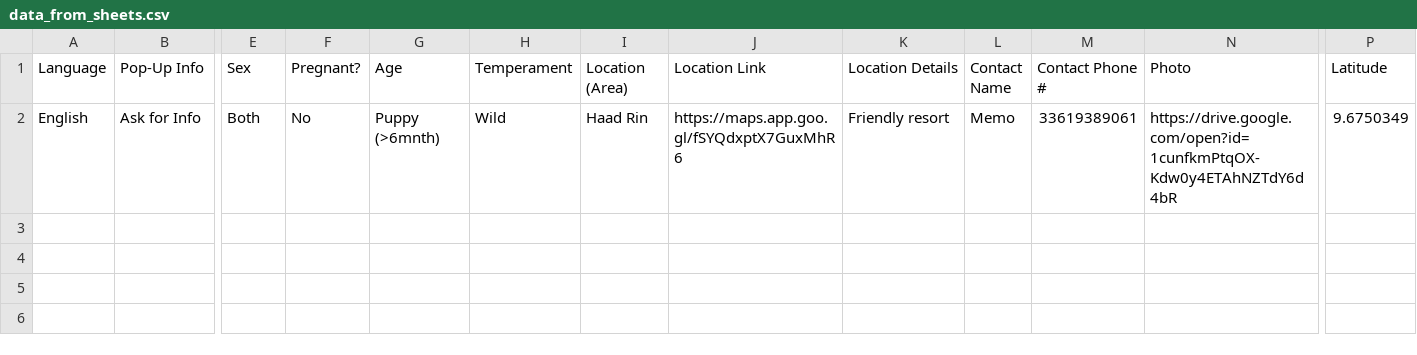
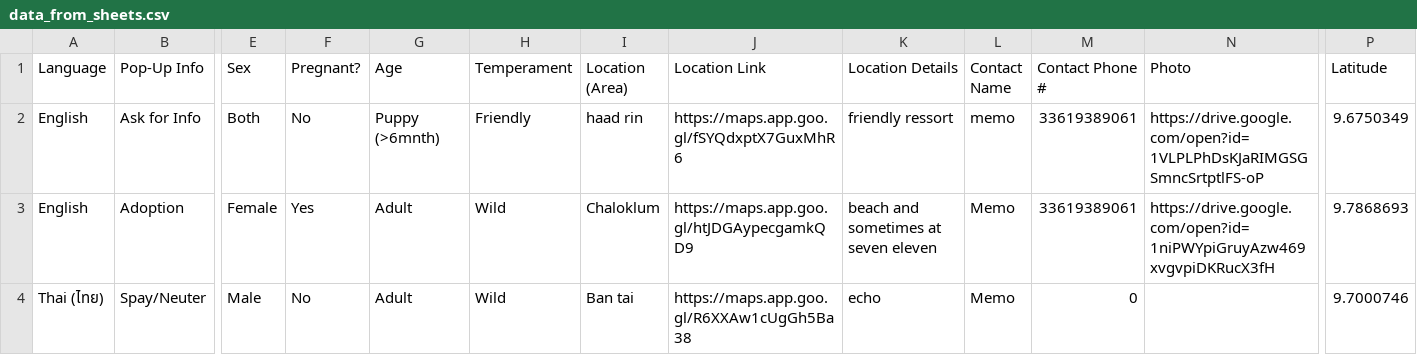
Before and after one commit to guillaume-flambard/pacs-dog-map, a CSV file: data/data_from_sheets.csv, drawn as a sheet; only a part is shown, gaps mark what is left out; rows hold the shown columns only; the diff names each change by its address in the sheet, - before the commit and + after, or states it on an @@ line.

Commit message:
Fix Thai language encoding display in map popups
- Added _fix_language_encoding() method to handle mangled Unicode characters
- Converts corrupted Thai text 'à¸ à¸²à¸©à¸²à¹à¸à¸¢' to proper 'Thai (ไทย)'
- Also handles Burmese and other non-Latin languages
- Applied encoding fix in both data processing and popup generation
- Language info now displays correctly: '🌐 Language: Thai (ไทย)'

Fixes encoding issues from Google Forms with Thai/Burmese language selections.

```diff
--- a/data/data_from_sheets.csv
+++ b/data/data_from_sheets.csv
-H2 (Temperament): Wild
+H2 (Temperament): Friendly
-I2 (Location (Area)): Haad Rin
+I2 (Location (Area)): haad rin
-K2 (Location Details): Friendly resort
+K2 (Location Details): friendly ressort
-L2 (Contact Name): Memo
+L2 (Contact Name): memo
-N2 (Photo): https://drive.google.com/open?id=1cunfkmPtqOX-Kdw0y4ETAhNZTdY6d4bR
+N2 (Photo): https://drive.google.com/open?id=1VLPLPhDsKJaRIMGSGSmncSrtptlFS-oP
+row 3: English | Adoption | Female | Yes | Adult | Wild | Chaloklum | https://maps.app.goo.gl/htJDGAypecgamkQD9 | beach and sometimes at seven eleven | Memo | 33619389061 | https://drive.google.com/open?id=1niPWYpiGruyAzw469xvgvpiDKRucX3fH | 9.7868693
+row 4: Thai (ไทย) | Spay/Neuter | Male | No | Adult | Wild | Ban tai | https://maps.app.goo.gl/R6XXAw1cUgGh5Ba38 | echo | Memo | 0 |  | 9.7000746
```
Also changed, not shown: 3 other files.
